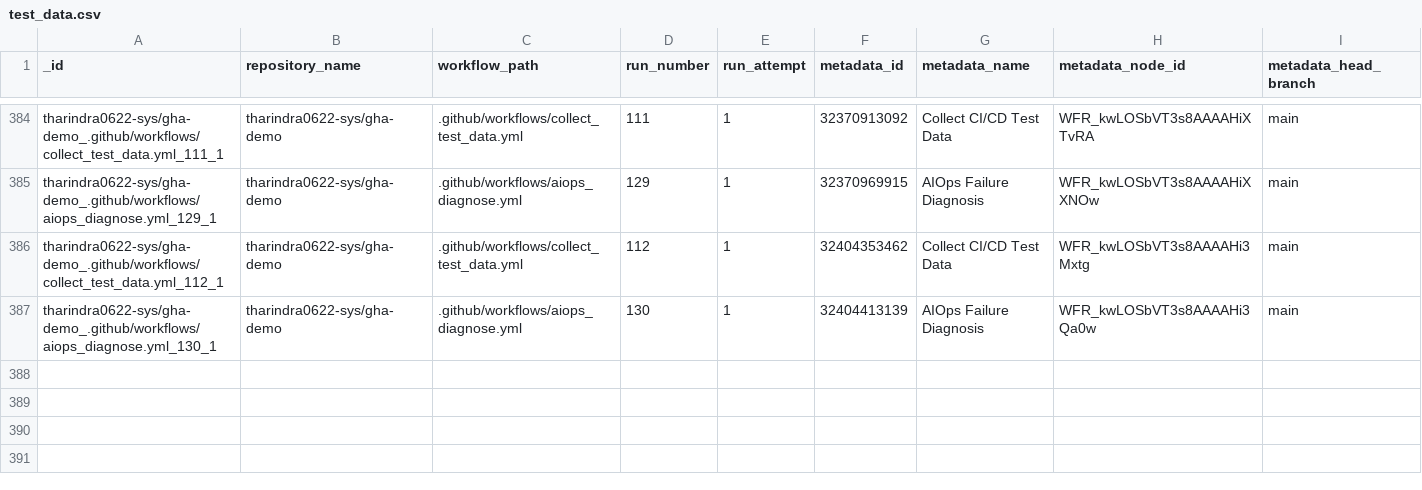
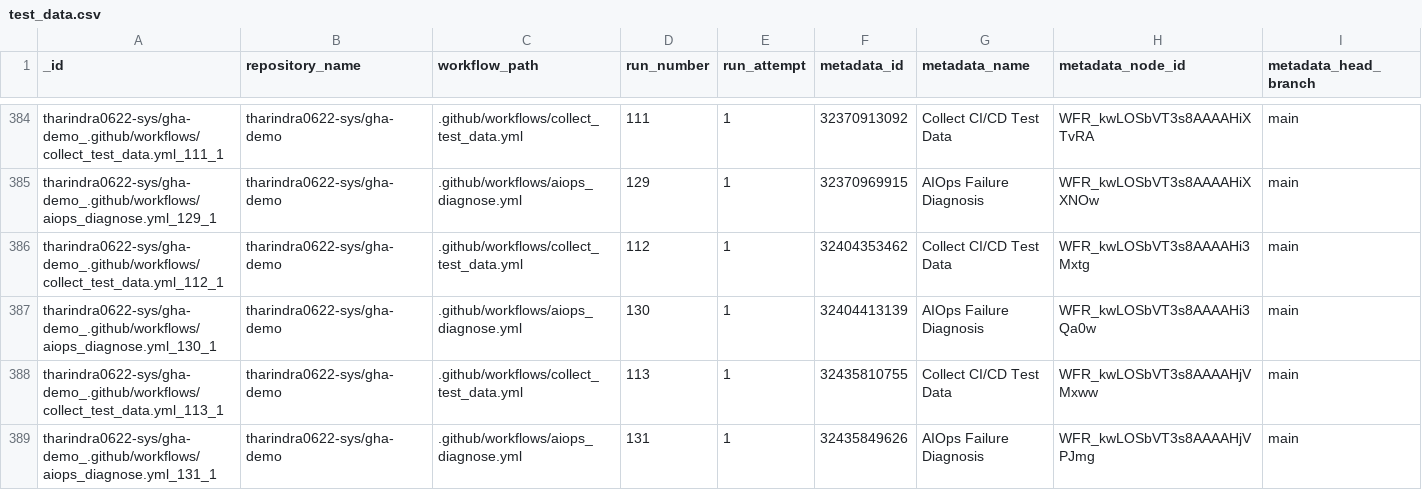
Before and after one commit to tharindra0622-sys/gha-demo, a CSV file: data/test_data.csv, drawn as a sheet; only a part is shown, gaps mark what is left out; rows hold the shown columns only; the diff names each change by its address in the sheet, - before the commit and + after, or states it on an @@ line.

```diff
--- a/data/test_data.csv
+++ b/data/test_data.csv
+row 388: tharindra0622-sys/gha-demo_.github/workflows/collect_test_data.yml_113_1 | tharindra0622-sys/gha-demo | .github/workflows/collect_test_data.yml | 113 | 1 | 32435810755 | Collect CI/CD Test Data | WFR_kwLOSbVT3s8AAAAHjVMxww | main
+row 389: tharindra0622-sys/gha-demo_.github/workflows/aiops_diagnose.yml_131_1 | tharindra0622-sys/gha-demo | .github/workflows/aiops_diagnose.yml | 131 | 1 | 32435849626 | AIOps Failure Diagnosis | WFR_kwLOSbVT3s8AAAAHjVPJmg | main
```
Also changed, not shown: data/predictions.csv, 1 other file.
